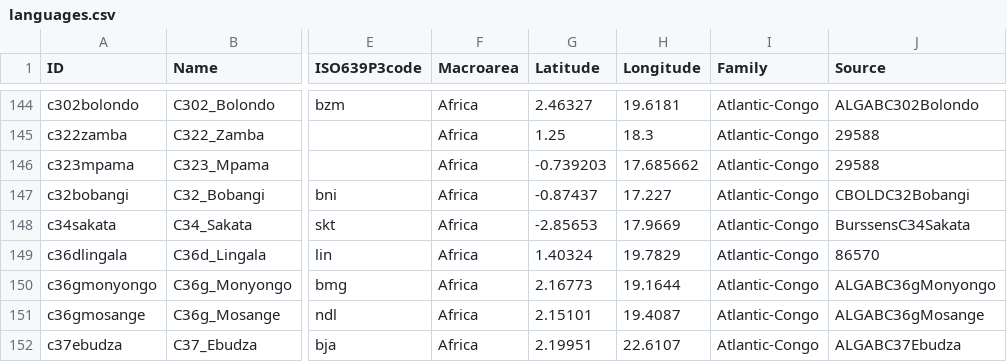
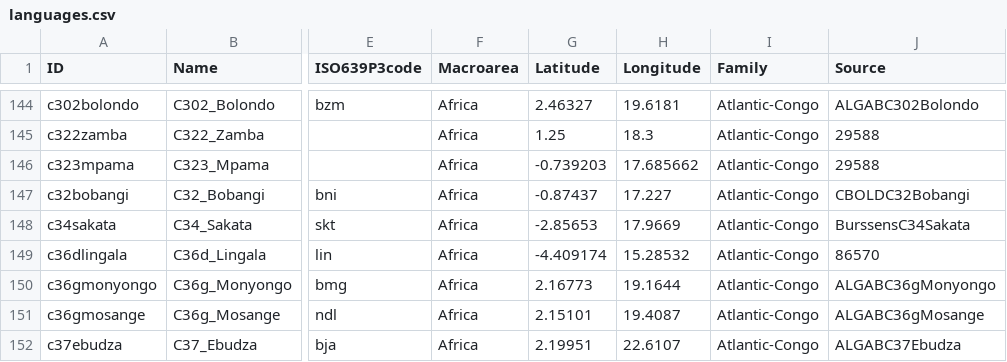
Before and after one commit to lexibank/grollemundbantu, a CSV file: cldf/languages.csv, drawn as a sheet; only a part is shown, gaps mark what is left out; the diff names each change by its address in the sheet, - before the commit and + after, or states it on an @@ line.

```diff
--- a/cldf/languages.csv
+++ b/cldf/languages.csv
-G149 (Latitude): 1.40324
+G149 (Latitude): -4.409174
-H149 (Longitude): 19.7829
+H149 (Longitude): 15.28532
```
Also changed, not shown: 5 other files.
